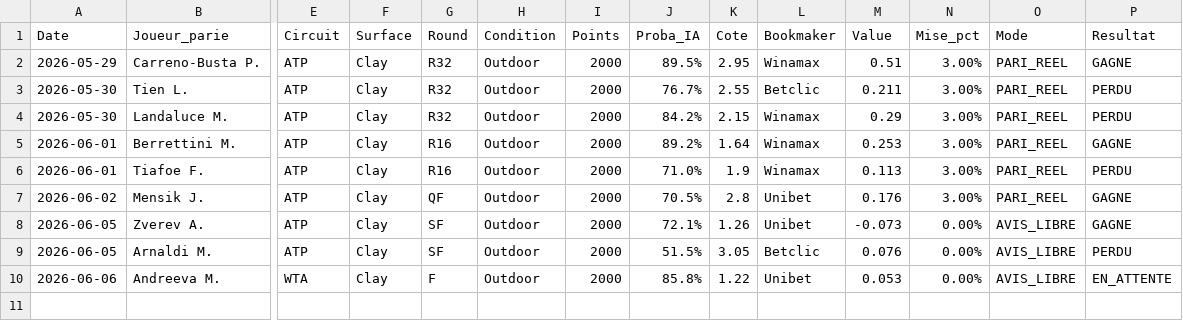
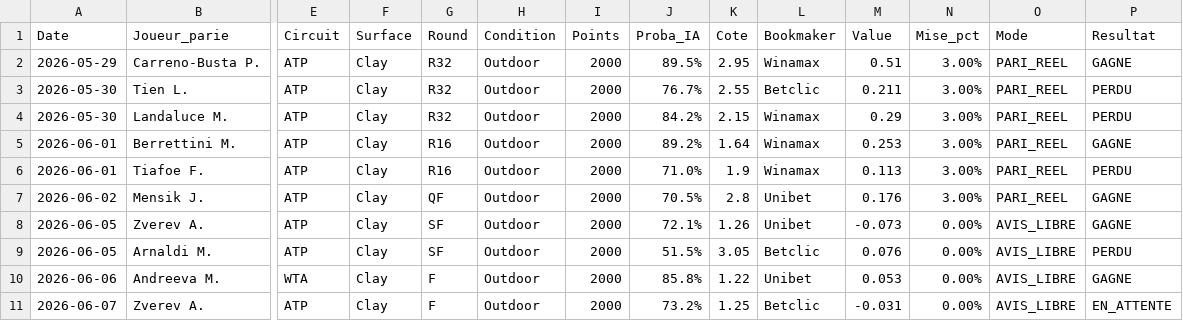
Before and after one commit to benoitgras04-arch/tennis-betting-dashboard, a CSV file: journal_paris.csv, drawn as a sheet; only a part is shown, gaps mark what is left out; rows hold the shown columns only; the diff names each change by its address in the sheet, - before the commit and + after, or states it on an @@ line.

Commit message:
Manual update - cette nuit auto a echoue

```diff
--- a/journal_paris.csv
+++ b/journal_paris.csv
-P10 (Resultat): EN_ATTENTE
+P10 (Resultat): GAGNE
+row 11: 2026-06-07 | Zverev A. | ATP | Clay | F | Outdoor | 2000 | 73.2% | 1.25 | Betclic | -0.031 | 0.00% | AVIS_LIBRE | EN_ATTENTE
```
